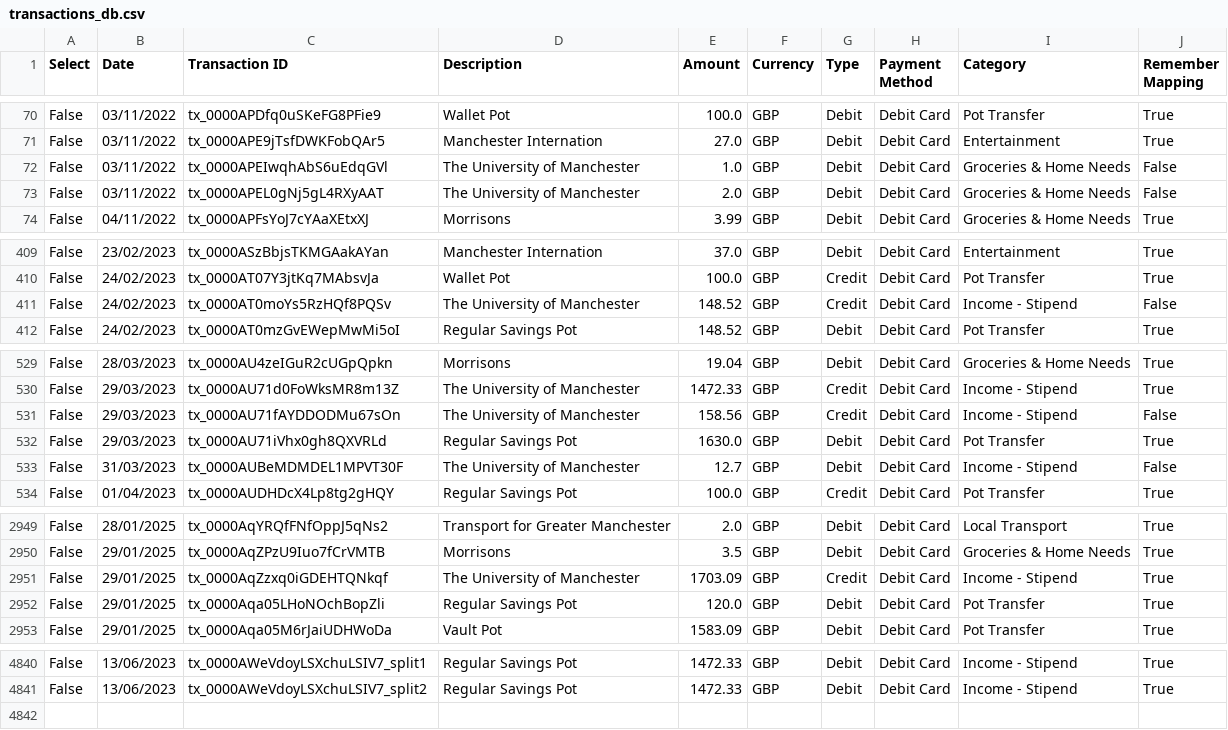
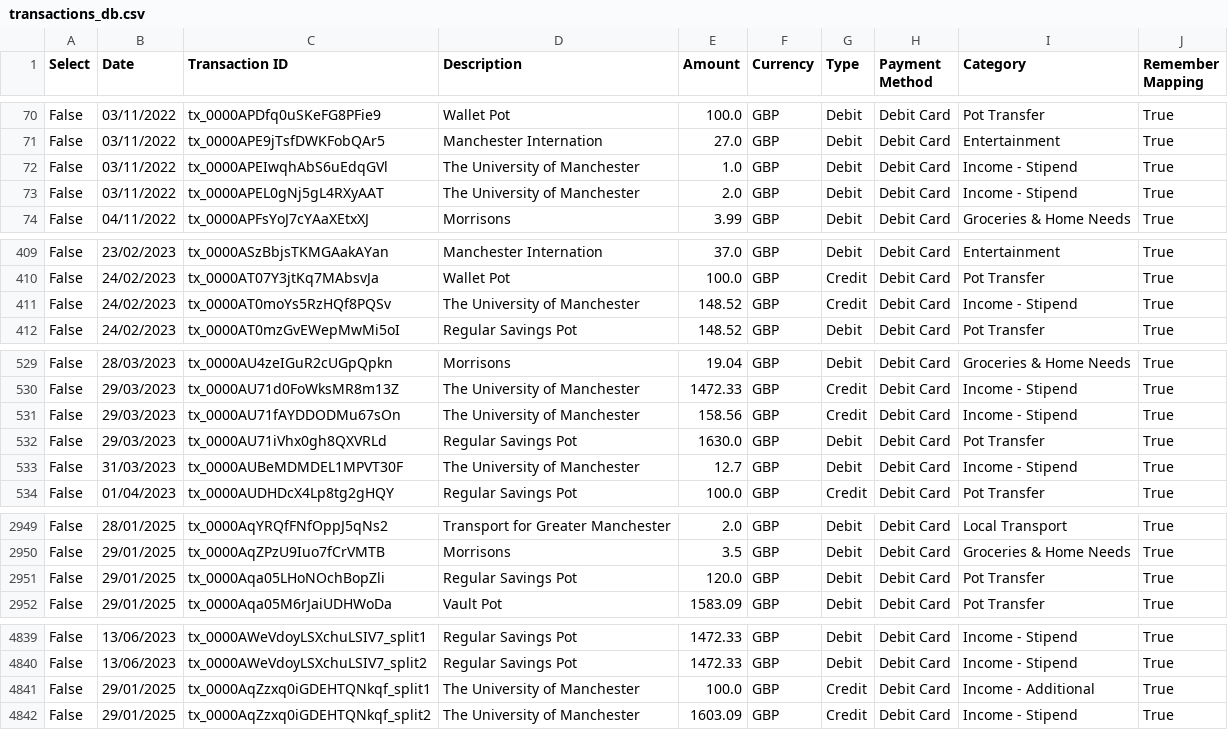
Before and after one commit to rahulrox9/RS_FinMan, a CSV file: transactions_db.csv, drawn as a sheet; only a part is shown, gaps mark what is left out; the diff covers the shown part only.

Commit message:
Sync transactions_db.csv

```diff
--- a/transactions_db.csv
+++ b/transactions_db.csv
@@ -71,4 +71,4 @@ False,03/11/2022,tx_0000APDfq0uSKeFG8PFie9,Wallet Pot,100.0,GBP,Debit,Debit Card
 False,03/11/2022,tx_0000APE9jTsfDWKFobQAr5,Manchester Internation,27.0,GBP,Debit,Debit Card,Entertainment,True
-False,03/11/2022,tx_0000APEIwqhAbS6uEdqGVl,The University of Manchester,1.0,GBP,Debit,Debit Card,Groceries & Home Needs,False
-False,03/11/2022,tx_0000APEL0gNj5gL4RXyAAT,The University of Manchester,2.0,GBP,Debit,Debit Card,Groceries & Home Needs,False
+False,03/11/2022,tx_0000APEIwqhAbS6uEdqGVl,The University of Manchester,1.0,GBP,Debit,Debit Card,Income - Stipend,True
+False,03/11/2022,tx_0000APEL0gNj5gL4RXyAAT,The University of Manchester,2.0,GBP,Debit,Debit Card,Income - Stipend,True
 False,04/11/2022,tx_0000APFsYoJ7cYAaXEtxXJ,Morrisons,3.99,GBP,Debit,Debit Card,Groceries & Home Needs,True
@@ -410,3 +410,3 @@ False,23/02/2023,tx_0000ASzBbjsTKMGAakAYan,Manchester Internation,37.0,GBP,Debit
 False,24/02/2023,tx_0000AT07Y3jtKq7MAbsvJa,Wallet Pot,100.0,GBP,Credit,Debit Card,Pot Transfer,True
-False,24/02/2023,tx_0000AT0moYs5RzHQf8PQSv,The University of Manchester,148.52,GBP,Credit,Debit Card,Income - Stipend,False
+False,24/02/2023,tx_0000AT0moYs5RzHQf8PQSv,The University of Manchester,148.52,GBP,Credit,Debit Card,Income - Stipend,True
 False,24/02/2023,tx_0000AT0mzGvEWepMwMi5oI,Regular Savings Pot,148.52,GBP,Debit,Debit Card,Pot Transfer,True
@@ -530,5 +530,5 @@ False,28/03/2023,tx_0000AU4zeIGuR2cUGpQpkn,Morrisons,19.04,GBP,Debit,Debit Card,
 False,29/03/2023,tx_0000AU71d0FoWksMR8m13Z,The University of Manchester,1472.33,GBP,Credit,Debit Card,Income - Stipend,True
-False,29/03/2023,tx_0000AU71fAYDDODMu67sOn,The University of Manchester,158.56,GBP,Credit,Debit Card,Income - Stipend,False
+False,29/03/2023,tx_0000AU71fAYDDODMu67sOn,The University of Manchester,158.56,GBP,Credit,Debit Card,Income - Stipend,True
 False,29/03/2023,tx_0000AU71iVhx0gh8QXVRLd,Regular Savings Pot,1630.0,GBP,Debit,Debit Card,Pot Transfer,True
-False,31/03/2023,tx_0000AUBeMDMDEL1MPVT30F,The University of Manchester,12.7,GBP,Debit,Debit Card,Income - Stipend,False
+False,31/03/2023,tx_0000AUBeMDMDEL1MPVT30F,The University of Manchester,12.7,GBP,Debit,Debit Card,Income - Stipend,True
 False,01/04/2023,tx_0000AUDHDcX4Lp8tg2gHQY,Regular Savings Pot,100.0,GBP,Credit,Debit Card,Pot Transfer,True
@@ -2950,3 +2950,2 @@ False,28/01/2025,tx_0000AqYRQfFNfOppJ5qNs2,Transport for Greater Manchester,2.0,
 False,29/01/2025,tx_0000AqZPzU9Iuo7fCrVMTB,Morrisons,3.5,GBP,Debit,Debit Card,Groceries & Home Needs,True
-False,29/01/2025,tx_0000AqZzxq0iGDEHTQNkqf,The University of Manchester,1703.09,GBP,Credit,Debit Card,Income - Stipend,True
 False,29/01/2025,tx_0000Aqa05LHoNOchBopZli,Regular Savings Pot,120.0,GBP,Debit,Debit Card,Pot Transfer,True
@@ -4841 +4840,3 @@ False,13/06/2023,tx_0000AWeVdoyLSXchuLSIV7_split1,Regular Savings Pot,1472.33,GB
 False,13/06/2023,tx_0000AWeVdoyLSXchuLSIV7_split2,Regular Savings Pot,1472.33,GBP,Debit,Debit Card,Income - Stipend,True
+False,29/01/2025,tx_0000AqZzxq0iGDEHTQNkqf_split1,The University of Manchester,100.0,GBP,Credit,Debit Card,Income - Additional,True
+False,29/01/2025,tx_0000AqZzxq0iGDEHTQNkqf_split2,The University of Manchester,1603.09,GBP,Credit,Debit Card,Income - Stipend,True
```
Also changed, not shown: 34 edited cells elsewhere in this file.
